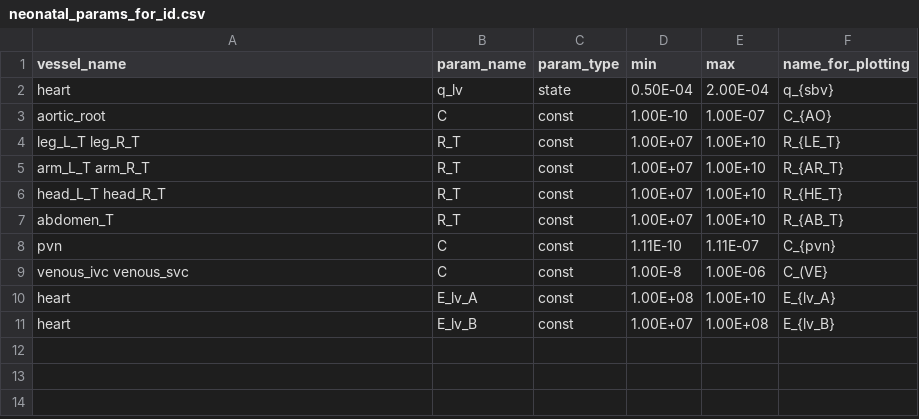
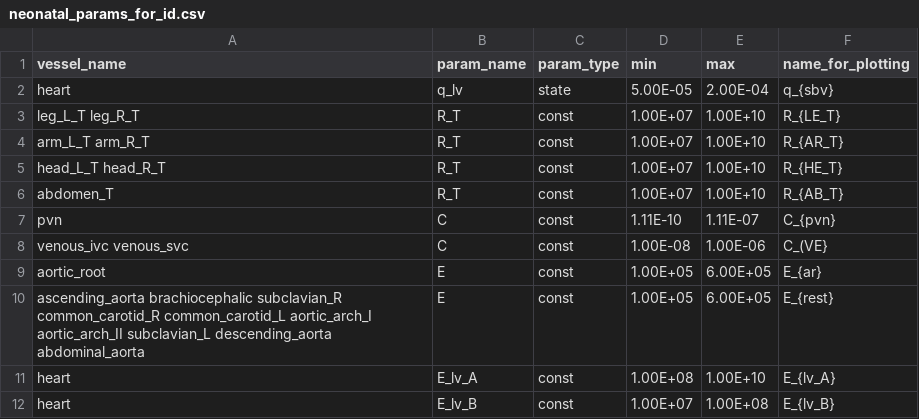
Before and after one commit to FinbarArgus/circulatory_autogen, a CSV file: resources/neonatal_params_for_id.csv, drawn as a sheet; removed rows and columns are numbered as before the commit, all else as after; the diff names each change by its address in the sheet, - before the commit and + after, or states it on an @@ line.

```diff
--- a/resources/neonatal_params_for_id.csv
+++ b/resources/neonatal_params_for_id.csv
-D2 (min): 0.50E-04
+D2 (min): 5.00E-05
-row 3: aortic_root | C | const | 1.00E-10 | 1.00E-07 | C_{AO}
-D8 (min): 1.00E-8
+D8 (min): 1.00E-08
+row 9: aortic_root | E | const | 1.00E+05 | 6.00E+05 | E_{ar}
+row 10: ascending_aorta brachiocephalic subclavian_R common_carotid_R common_carotid_L aortic_arch_I aortic_arch_II subclavian_L descending_aorta abdominal_aorta | E | const | 1.00E+05 | 6.00E+05 | E_{rest}
```
Also changed, not shown: resources/neonatal_parameters.csv, resources/neonatal_vessel_array.csv, 4 other files.
